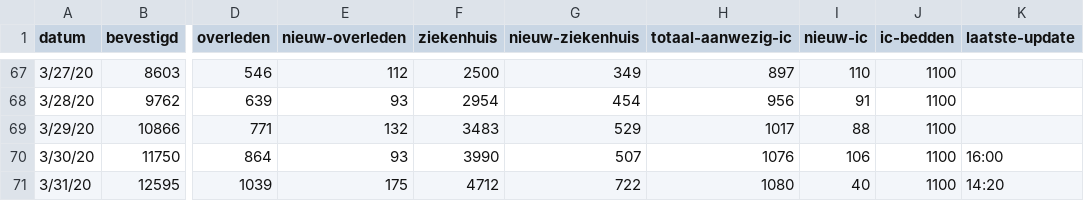
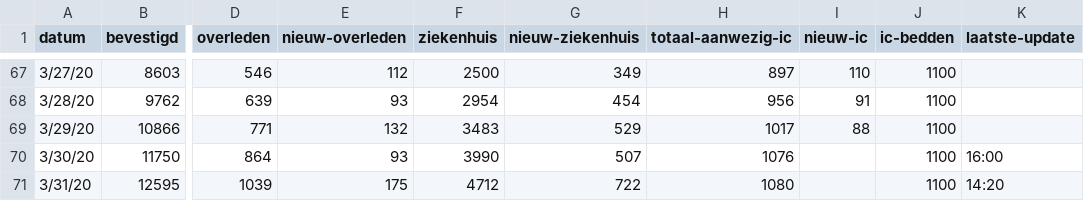
Before and after one commit to jorisheijkant/corona-cijfers, a CSV file: dagelijkse-corona-cijfers.csv, drawn as a sheet; only a part is shown, gaps mark what is left out; the diff names each change by its address in the sheet, - before the commit and + after, or states it on an @@ line.

Commit message:
Update dagelijkse-corona-cijfers.csv

```diff
--- a/dagelijkse-corona-cijfers.csv
+++ b/dagelijkse-corona-cijfers.csv
-I70 (nieuw-ic): 106
+I70 (nieuw-ic): (empty)
-I71 (nieuw-ic): 40
+I71 (nieuw-ic): (empty)
```
